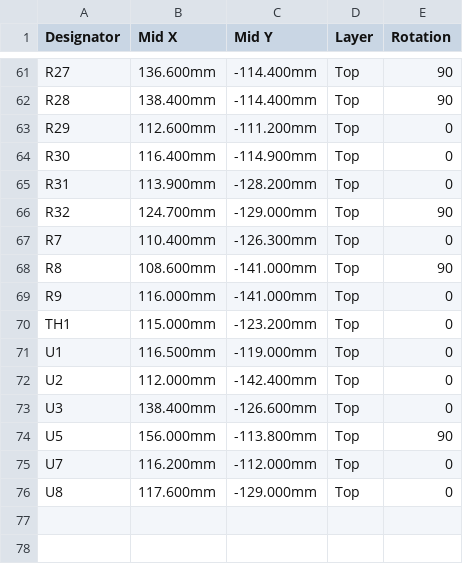
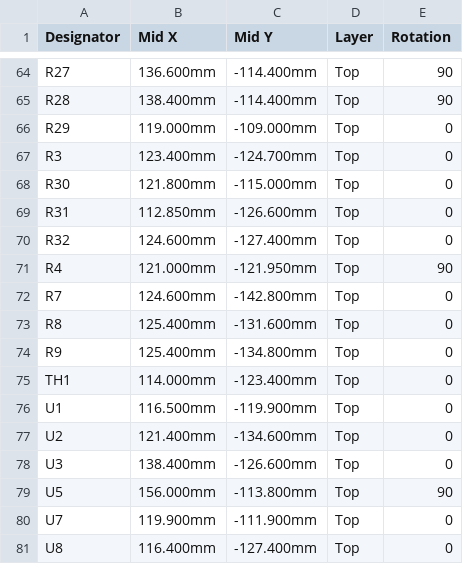
Before and after one commit to ColumbiaGadgetWorks/cardboard-bot-v2, a CSV file: hardware/fab/cardboard-bot-v2-revA-CPL.csv, drawn as a sheet; only a part is shown, gaps mark what is left out; the diff covers the shown part only.

```diff
--- a/hardware/fab/cardboard-bot-v2-revA-CPL.csv
+++ b/hardware/fab/cardboard-bot-v2-revA-CPL.csv
@@ -62,15 +65,17 @@ R27,136.600mm,-114.400mm,Top,90
 R28,138.400mm,-114.400mm,Top,90
-R29,112.600mm,-111.200mm,Top,0
-R30,116.400mm,-114.900mm,Top,0
-R31,113.900mm,-128.200mm,Top,0
-R32,124.700mm,-129.000mm,Top,90
-R7,110.400mm,-126.300mm,Top,0
-R8,108.600mm,-141.000mm,Top,90
-R9,116.000mm,-141.000mm,Top,0
-TH1,115.000mm,-123.200mm,Top,0
-U1,116.500mm,-119.000mm,Top,0
-U2,112.000mm,-142.400mm,Top,0
+R29,119.000mm,-109.000mm,Top,0
+R3,123.400mm,-124.700mm,Top,0
+R30,121.800mm,-115.000mm,Top,0
+R31,112.850mm,-126.600mm,Top,0
+R32,124.600mm,-127.400mm,Top,0
+R4,121.000mm,-121.950mm,Top,90
+R7,124.600mm,-142.800mm,Top,0
+R8,125.400mm,-131.600mm,Top,0
+R9,125.400mm,-134.800mm,Top,0
+TH1,114.000mm,-123.400mm,Top,0
+U1,116.500mm,-119.900mm,Top,0
+U2,121.400mm,-134.600mm,Top,0
 U3,138.400mm,-126.600mm,Top,0
 U5,156.000mm,-113.800mm,Top,90
-U7,116.200mm,-112.000mm,Top,0
-U8,117.600mm,-129.000mm,Top,0
+U7,119.900mm,-111.900mm,Top,0
+U8,116.400mm,-127.400mm,Top,0
```
Also changed, not shown: 3 added rows and 51 edited cells elsewhere in this file, hardware/fab/cardboard-bot-v2-revA-BOM.csv, 21 other files.
